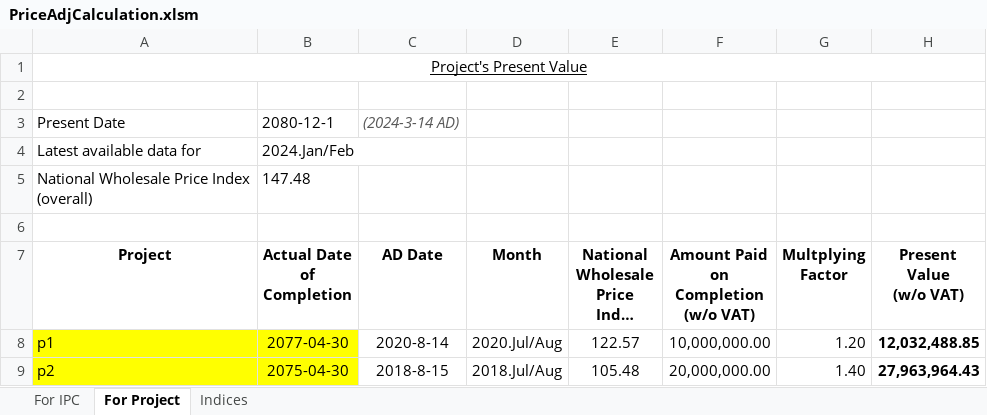
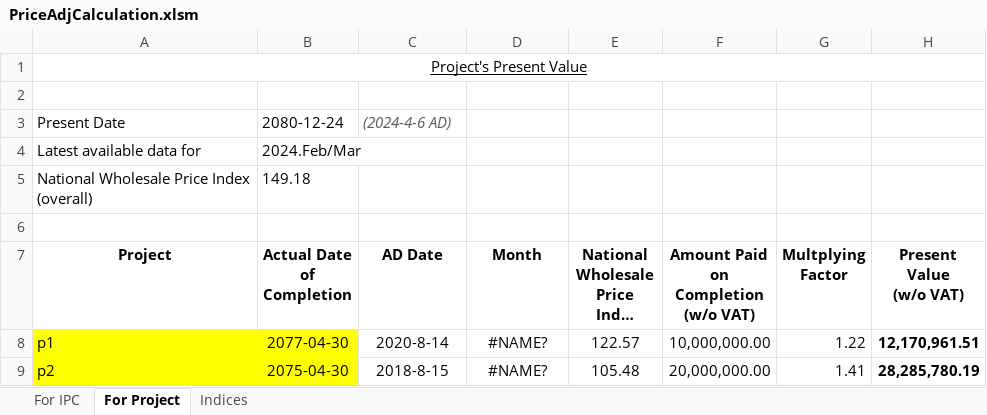
Before and after one commit to pragyanone/Stuffs, an Excel workbook: PriceAdjCalculation.xlsm, sheet For Project, drawn as a sheet; long unchanged cells end in …; values as stored, in another font and other column widths than the file's, no borders; charts and pictures and table styles not drawn; the diff names each change by its address in the sheet, - before the commit and + after, or states it on an @@ line.

```diff
--- a/PriceAdjCalculation.xlsm (sheet For Project)
+++ b/PriceAdjCalculation.xlsm (sheet For Project)
-B3 (Actual Date of Completion): 2080-12-1
+B3 (Actual Date of Completion): 2080-12-24
-C3 (AD Date): (2024-3-14 AD)
+C3 (AD Date): (2024-4-6 AD)
-B4 (Actual Date of Completion): 2024.Jan/Feb
+B4 (Actual Date of Completion): 2024.Feb/Mar
-B5 (Actual Date of Completion): 147.48
+B5 (Actual Date of Completion): 149.18
-D8 (Month): 2020.Jul/Aug
+D8 (Month): #NAME?
-G8 (Multplying Factor): 1.20
+G8 (Multplying Factor): 1.22
-H8 (Present Value (w/o VAT)): 12,032,488.85
+H8 (Present Value (w/o VAT)): 12,170,961.51
-D9 (Month): 2018.Jul/Aug
+D9 (Month): #NAME?
-G9 (Multplying Factor): 1.40
+G9 (Multplying Factor): 1.41
-H9 (Present Value (w/o VAT)): 27,963,964.43
+H9 (Present Value (w/o VAT)): 28,285,780.19
```
Also changed, not shown: sheet Indices, sheet For IPC, formulas that keep their value.
